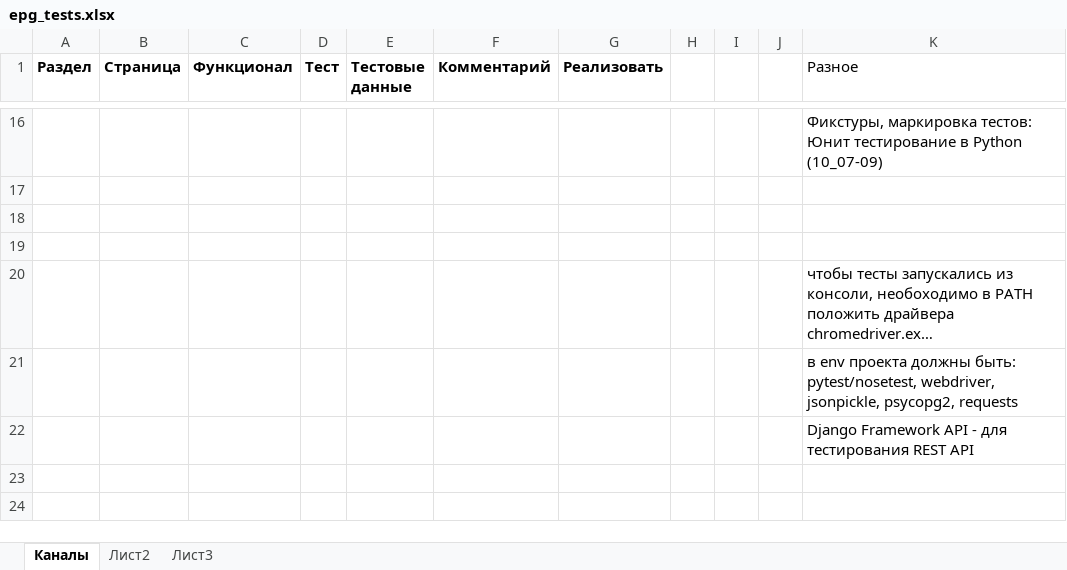
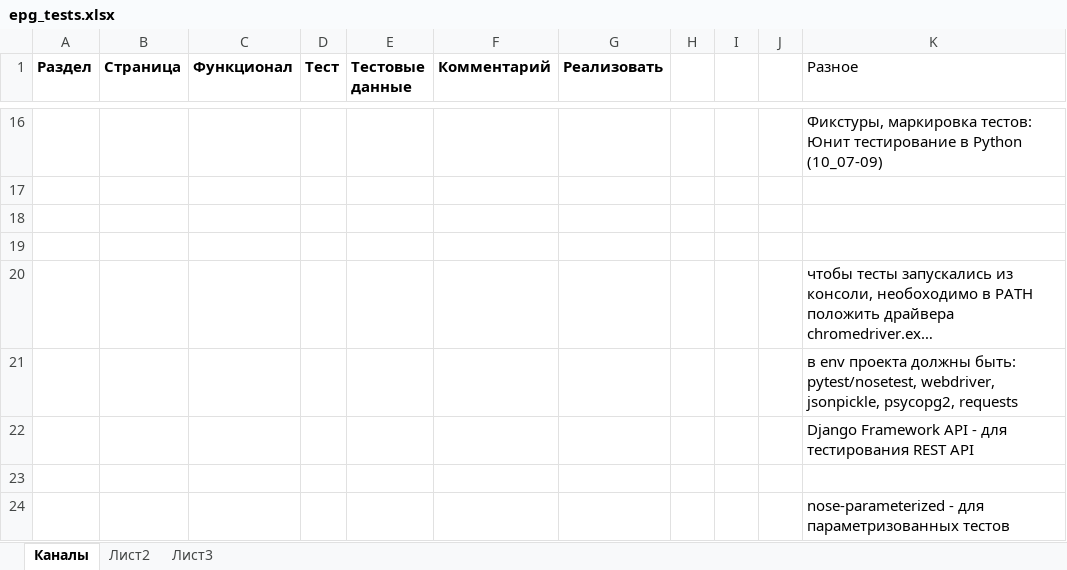
Before and after one commit to alazanman/py_epg_tests, an Excel workbook: epg_tests.xlsx, sheet Каналы, drawn as a sheet; only a part is shown, gaps mark what is left out; long unchanged cells end in …; values as stored, in another font and other column widths than the file's, no borders; the diff names each change by its address in the sheet, - before the commit and + after, or states it on an @@ line.

Commit message:
nose create and del channel tests working!

```diff
--- a/epg_tests.xlsx (sheet Каналы)
+++ b/epg_tests.xlsx (sheet Каналы)
+row 23: (empty)
+row 24:  |  |  |  |  |  |  |  |  |  | nose-parameterized - для параметризованных тестов
```
Also changed, not shown: 9 other files.
